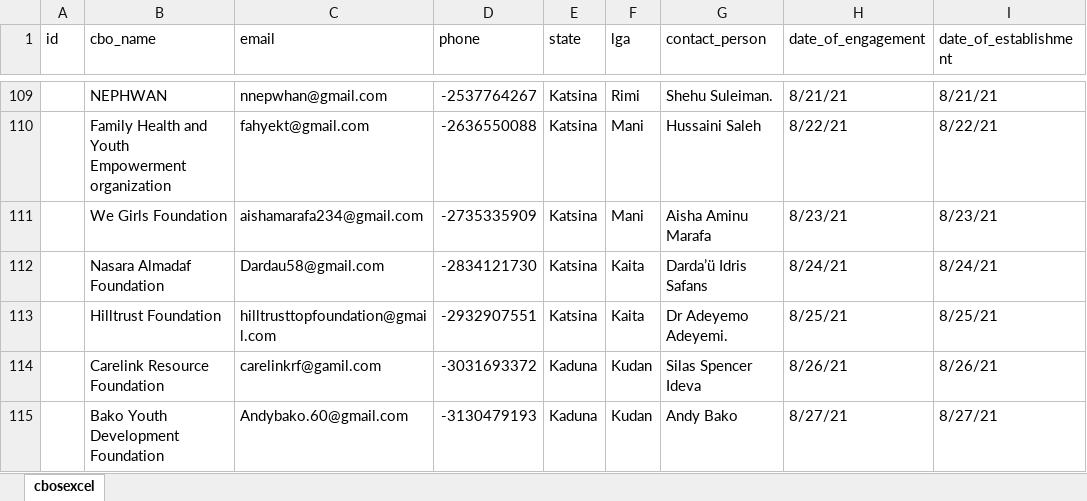
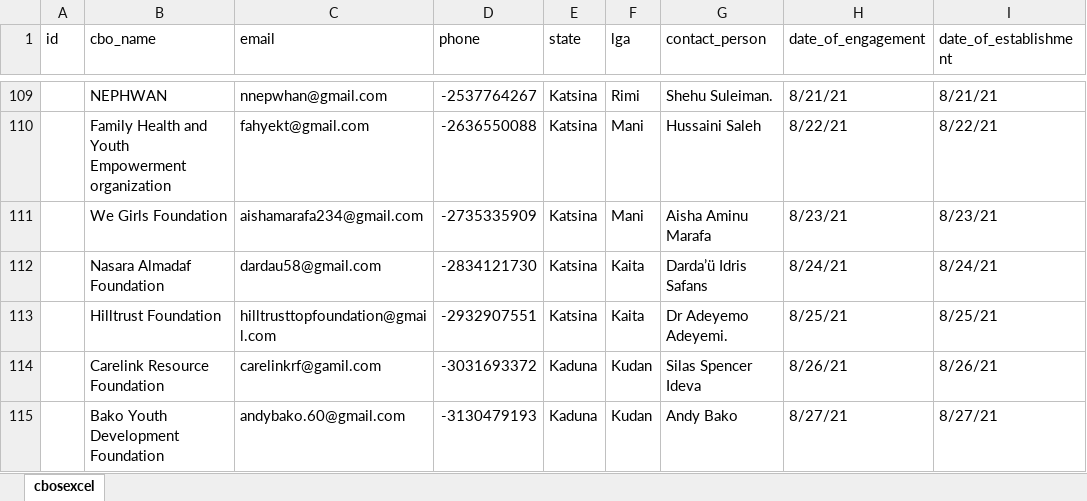
Before and after one commit to jonasgodfrey/accomis, an Excel workbook: public/excel/cbosexcel.xlsx, sheet cbosexcel, drawn as a sheet; only a part is shown, gaps mark what is left out; values as stored, in another font and other column widths than the file's, no cell formats; the diff covers the shown part only; the diff names each change by its address in the sheet, - before the commit and + after, or states it on an @@ line.

Commit message:
Update cbosexcel.xlsx
updated excel sheet

```diff
--- a/public/excel/cbosexcel.xlsx (sheet cbosexcel)
+++ b/public/excel/cbosexcel.xlsx (sheet cbosexcel)
-C112 (email): Dardau58@gmail.com
+C112 (email): dardau58@gmail.com
-C115 (email): Andybako.60@gmail.com
+C115 (email): andybako.60@gmail.com
```
Also changed, not shown: 18 edited cells elsewhere in this sheet, cell formats.
